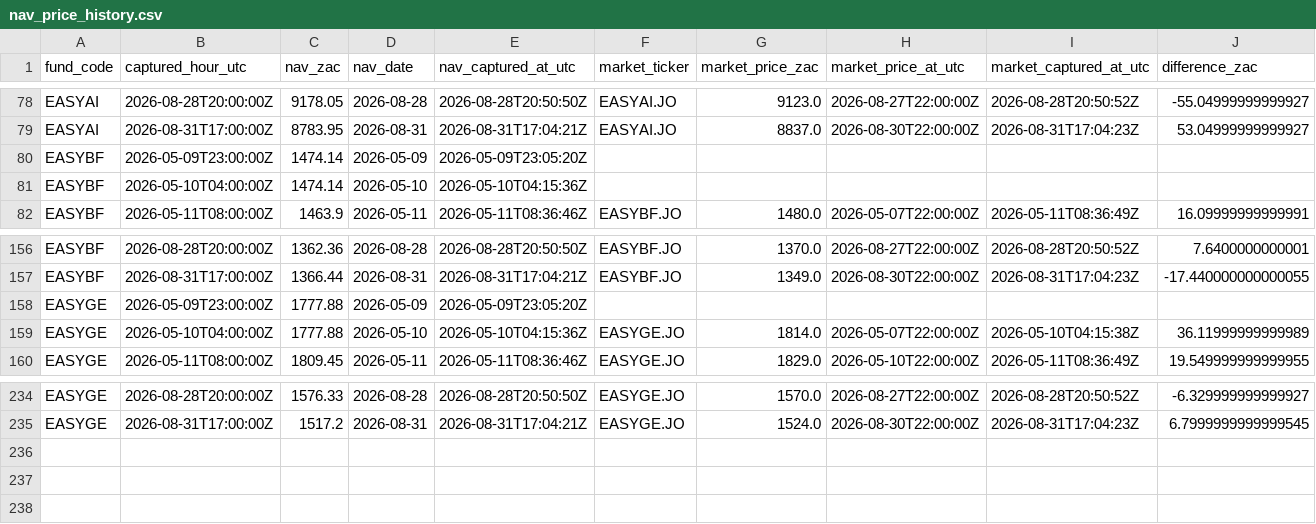
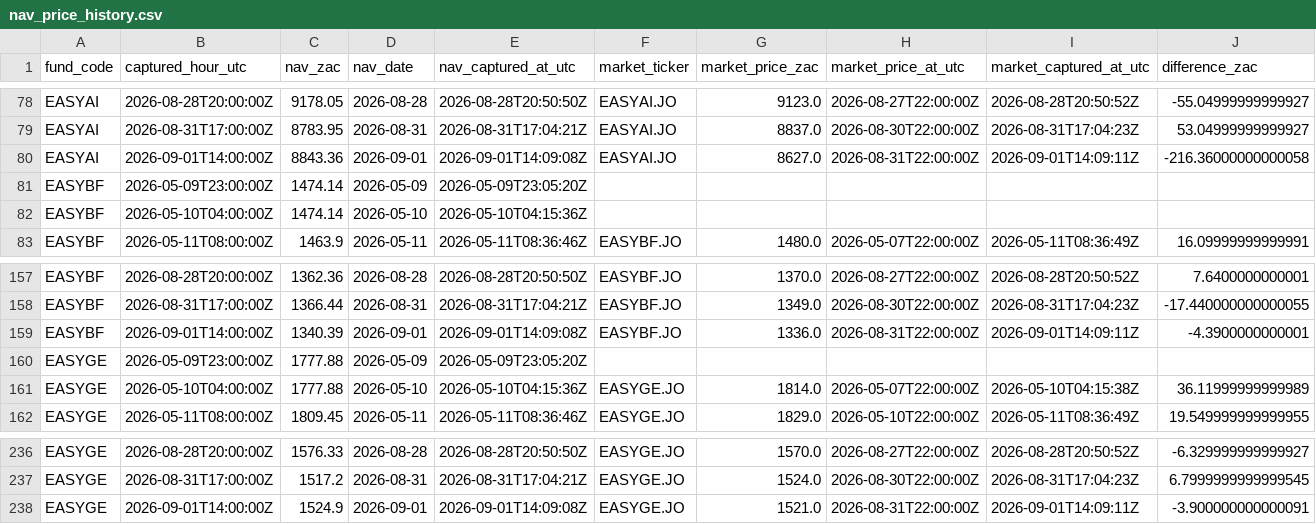
Before and after one commit to JonnIEnglish/easy-tracker, a CSV file: data/nav_price_history.csv, drawn as a sheet; only a part is shown, gaps mark what is left out; rows hold the shown columns only; the diff names each change by its address in the sheet, - before the commit and + after, or states it on an @@ line.

```diff
--- a/data/nav_price_history.csv
+++ b/data/nav_price_history.csv
+row 80: EASYAI | 2026-09-01T14:00:00Z | 8843.36 | 2026-09-01 | 2026-09-01T14:09:08Z | EASYAI.JO | 8627.0 | 2026-08-31T22:00:00Z | 2026-09-01T14:09:11Z | -216.36000000000058
+row 159: EASYBF | 2026-09-01T14:00:00Z | 1340.39 | 2026-09-01 | 2026-09-01T14:09:08Z | EASYBF.JO | 1336.0 | 2026-08-31T22:00:00Z | 2026-09-01T14:09:11Z | -4.3900000000001
+row 238: EASYGE | 2026-09-01T14:00:00Z | 1524.9 | 2026-09-01 | 2026-09-01T14:09:08Z | EASYGE.JO | 1521.0 | 2026-08-31T22:00:00Z | 2026-09-01T14:09:11Z | -3.900000000000091
```
Also changed, not shown: data/market_price_history.csv, data/nav_history.csv, 6 other files.
